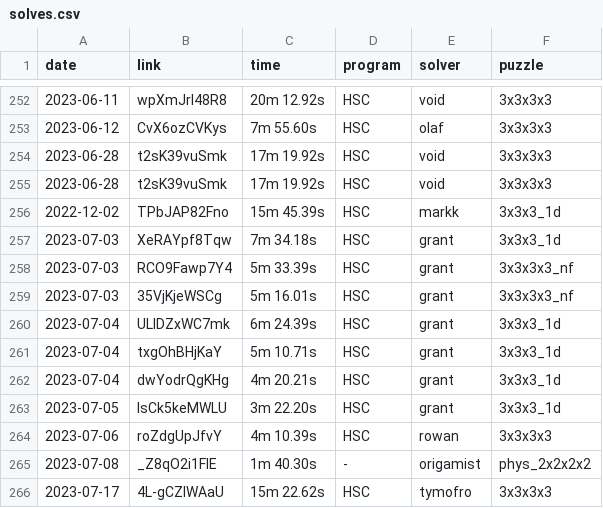
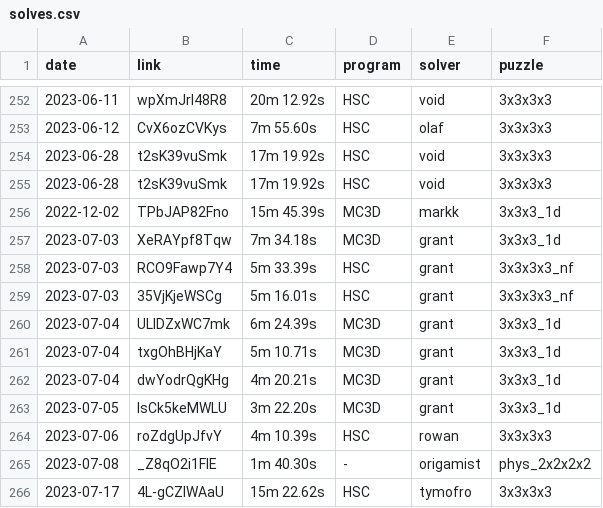
Before and after one commit to Hypercubers/hypercubing.xyz, a CSV file: docs/leaderboards/solves.csv, drawn as a sheet; only a part is shown, gaps mark what is left out.

Commit message:
change HSC to MC3D for 3x3x3_1d leaderboard category program name

```diff
--- a/docs/leaderboards/solves.csv
+++ b/docs/leaderboards/solves.csv
@@ -255,10 +255,10 @@ date,       link,                  time, program,   solver,             puzzle
 2023-06-28, t2sK39vuSmk,     17m 19.92s, HSC,       void,               3x3x3x3
-2022-12-02, TPbJAP82Fno,     15m 45.39s, HSC,       markk,              3x3x3_1d
-2023-07-03, XeRAYpf8Tqw,      7m 34.18s, HSC,       grant,              3x3x3_1d
+2022-12-02, TPbJAP82Fno,     15m 45.39s, MC3D,       markk,              3x3x3_1d
+2023-07-03, XeRAYpf8Tqw,      7m 34.18s, MC3D,       grant,              3x3x3_1d
 2023-07-03, RCO9Fawp7Y4,      5m 33.39s, HSC,       grant,              3x3x3x3_nf
 2023-07-03, 35VjKjeWSCg,      5m 16.01s, HSC,       grant,              3x3x3x3_nf
-2023-07-04, ULlDZxWC7mk,      6m 24.39s, HSC,       grant,              3x3x3_1d
-2023-07-04, txgOhBHjKaY,      5m 10.71s, HSC,       grant,              3x3x3_1d
-2023-07-04, dwYodrQgKHg,      4m 20.21s, HSC,       grant,              3x3x3_1d
-2023-07-05, lsCk5keMWLU,      3m 22.20s, HSC,       grant,              3x3x3_1d
+2023-07-04, ULlDZxWC7mk,      6m 24.39s, MC3D,       grant,              3x3x3_1d
+2023-07-04, txgOhBHjKaY,      5m 10.71s, MC3D,       grant,              3x3x3_1d
+2023-07-04, dwYodrQgKHg,      4m 20.21s, MC3D,       grant,              3x3x3_1d
+2023-07-05, lsCk5keMWLU,      3m 22.20s, MC3D,       grant,              3x3x3_1d
 2023-07-06, roZdgUpJfvY,      4m 10.39s, HSC,       rowan,              3x3x3x3
```
